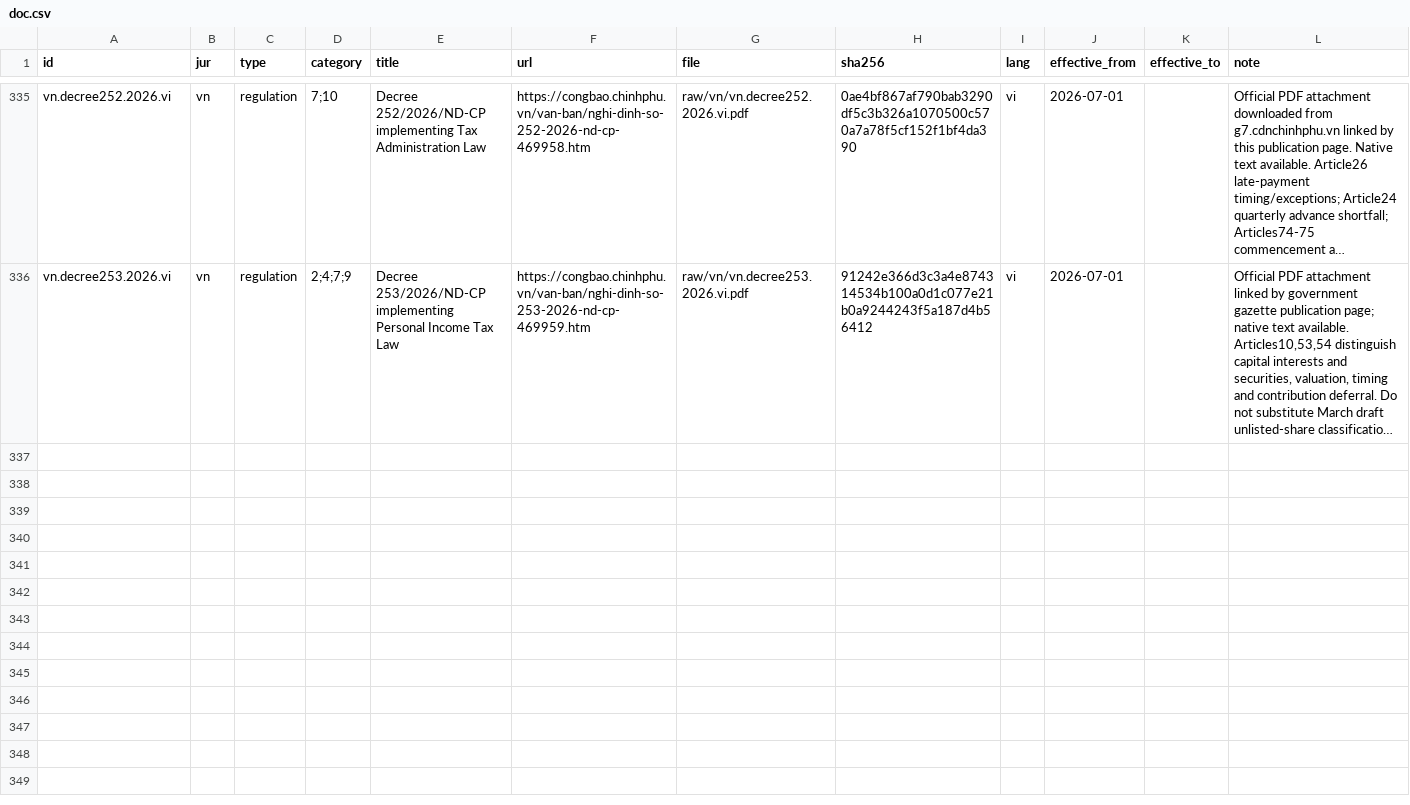
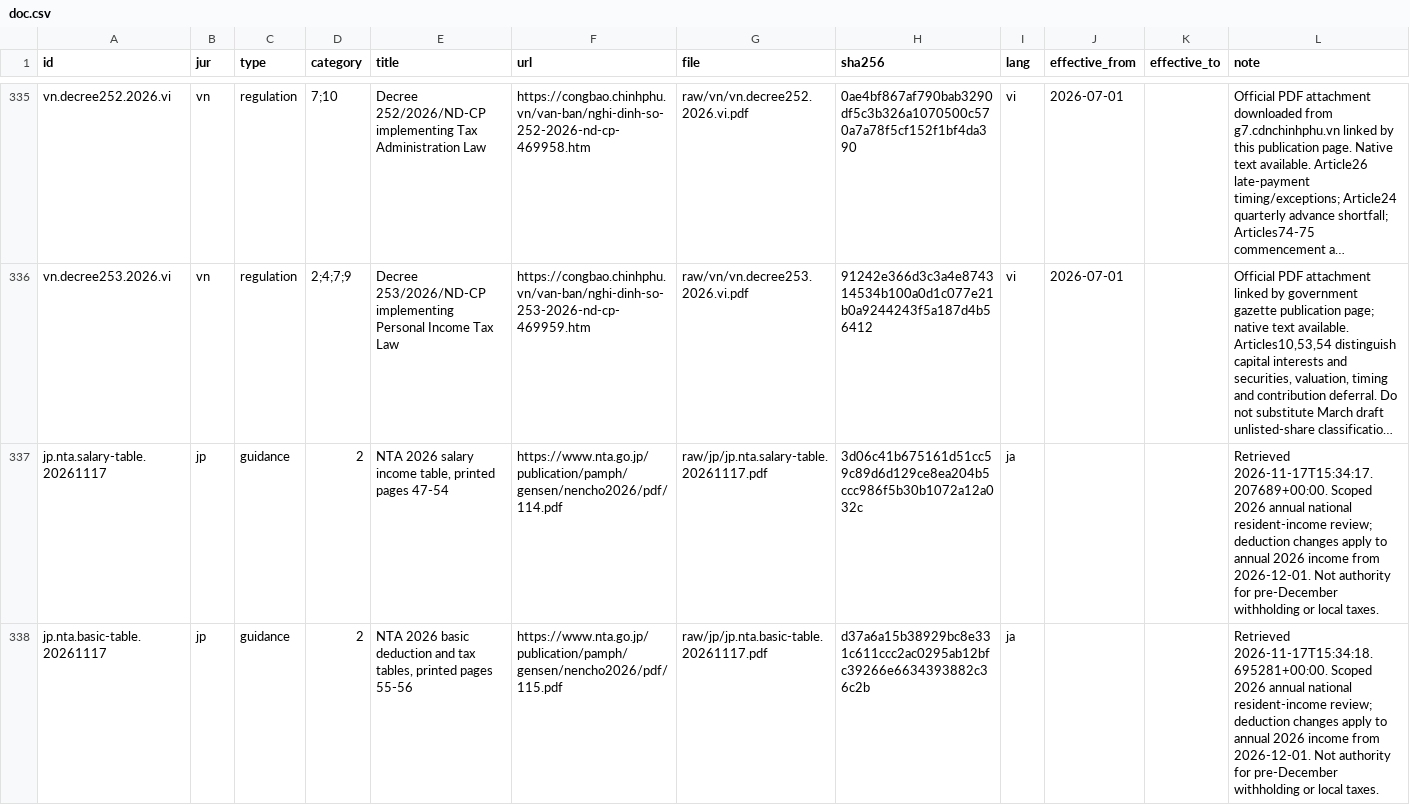
Before and after one commit to ZhihongWu-dev/Asia-Tax-AI-Agent, a CSV file: database/doc.csv, drawn as a sheet; only a part is shown, gaps mark what is left out; long unchanged cells end in …; the diff covers the shown part only; the diff names each change by its address in the sheet, - before the commit and + after, or states it on an @@ line.

Commit message:
feat: integrate Japan resident annual national income tax

```diff
--- a/database/doc.csv
+++ b/database/doc.csv
+row 337: jp.nta.salary-table.20261117 | jp | guidance | 2 | NTA 2026 salary income table, printed pages 47-54 | https://www.nta.go.jp/publication/pamph/gensen/nencho2026/pdf/114.pdf | raw/jp/jp.nta.salary-table.20261117.pdf | 3d06c41b675161d51cc59c89d6d129ce8ea204b5ccc986f5b30b1072a12a032c | ja |  |  | Retrieved 2026-11-17T15:34:17.207689+00:00. Scoped 2026 annual national resident-income review; deduction changes apply to annual 2026 income from 2026-12-01. Not authority for pre-December withholding or local taxes.
+row 338: jp.nta.basic-table.20261117 | jp | guidance | 2 | NTA 2026 basic deduction and tax tables, printed pages 55-56 | https://www.nta.go.jp/publication/pamph/gensen/nencho2026/pdf/115.pdf | raw/jp/jp.nta.basic-table.20261117.pdf | d37a6a15b38929bc8e331c611ccc2ac0295ab12bfc39266e6634393882c36c2b | ja |  |  | Retrieved 2026-11-17T15:34:18.695281+00:00. Scoped 2026 annual national resident-income review; deduction changes apply to annual 2026 income from 2026-12-01. Not authority for pre-December withholding or local taxes.
```
Also changed, not shown: 6 added rows elsewhere in this file, 20 other files.
